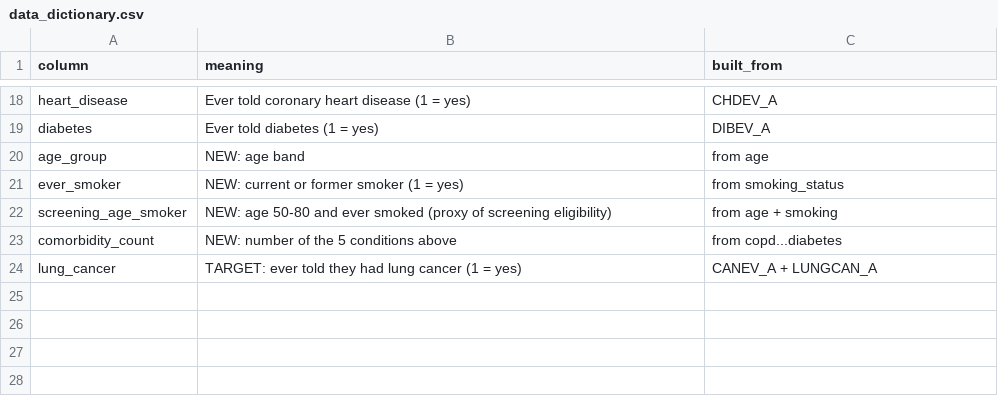
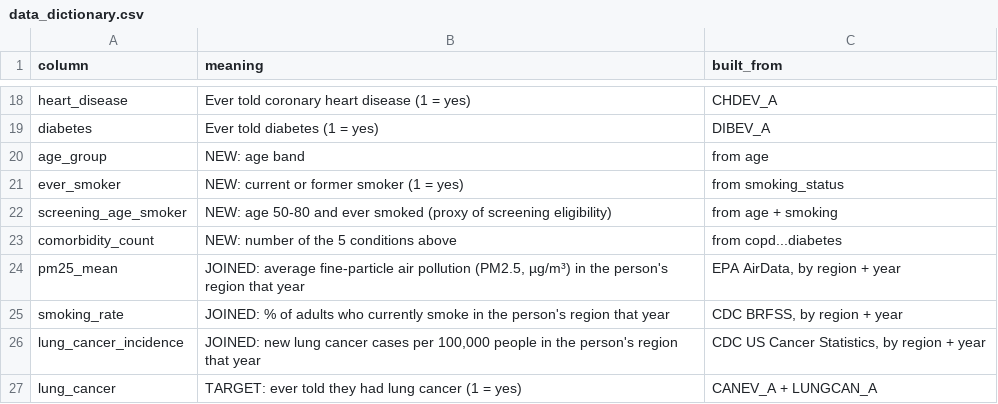
Before and after one commit to ZeinebMegaadi/Lung-cancer-early-detection, a CSV file: data/clean/data_dictionary.csv, drawn as a sheet; only a part is shown, gaps mark what is left out; the diff names each change by its address in the sheet, - before the commit and + after, or states it on an @@ line.

```diff
--- a/data/clean/data_dictionary.csv
+++ b/data/clean/data_dictionary.csv
+row 24: pm25_mean | JOINED: average fine-particle air pollution (PM2.5, µg/m³) in the person's region that year | EPA AirData, by region + year
+row 25: smoking_rate | JOINED: % of adults who currently smoke in the person's region that year | CDC BRFSS, by region + year
+row 26: lung_cancer_incidence | JOINED: new lung cancer cases per 100,000 people in the person's region that year | CDC US Cancer Statistics, by region + year
```
Also changed, not shown: 39 other files.
